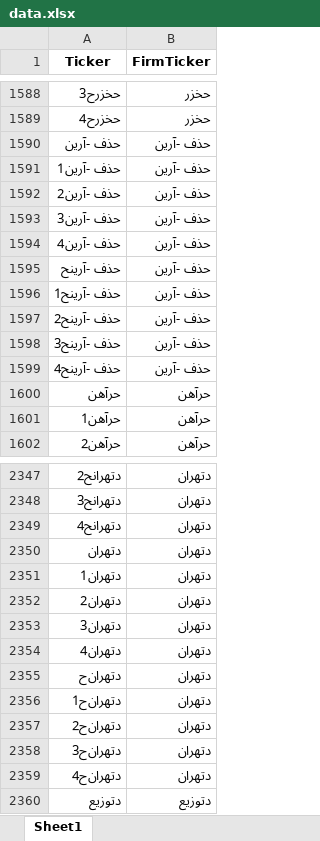
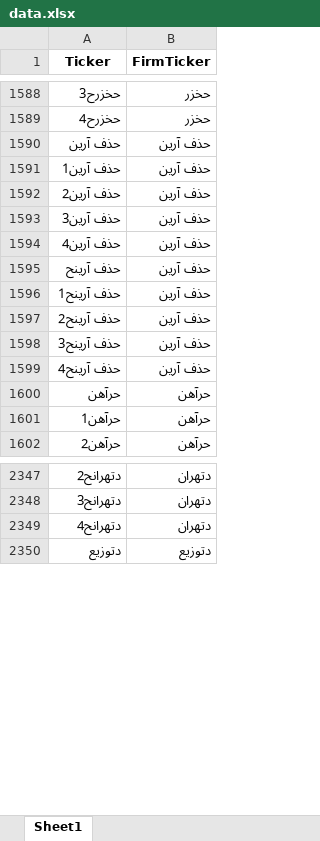
Before and after one commit to imahdimir/d-Ticker-2-FirmTicker, an Excel workbook: data.xlsx, sheet Sheet1, drawn as a sheet; only a part is shown, gaps mark what is left out; values as stored, in another font and other column widths than the file's, no borders; the diff names each change by its address in the sheet, - before the commit and + after, or states it on an @@ line.

Commit message:
builded by: https://github.com/imahdimir/b-d-Ticker-2-FirmTicker

```diff
--- a/data.xlsx (sheet Sheet1)
+++ b/data.xlsx (sheet Sheet1)
-A1590 (Ticker): حذف -آرين
+A1590 (Ticker): حذف آرين
-B1590:B1599 (FirmTicker): حذف -آرين
+B1590:B1599 (FirmTicker): حذف آرين
-A1591 (Ticker): حذف -آرين1
+A1591 (Ticker): حذف آرين1
-A1592 (Ticker): حذف -آرين2
+A1592 (Ticker): حذف آرين2
-A1593 (Ticker): حذف -آرين3
+A1593 (Ticker): حذف آرين3
-A1594 (Ticker): حذف -آرين4
+A1594 (Ticker): حذف آرين4
-A1595 (Ticker): حذف -آرينح
+A1595 (Ticker): حذف آرينح
-A1596 (Ticker): حذف -آرينح1
+A1596 (Ticker): حذف آرينح1
-A1597 (Ticker): حذف -آرينح2
+A1597 (Ticker): حذف آرينح2
-A1598 (Ticker): حذف -آرينح3
+A1598 (Ticker): حذف آرينح3
-A1599 (Ticker): حذف -آرينح4
+A1599 (Ticker): حذف آرينح4
-row 2350: دتهران‌ | دتهران‌
-row 2351: دتهران‌1 | دتهران‌
-row 2352: دتهران‌2 | دتهران‌
-row 2353: دتهران‌3 | دتهران‌
-row 2354: دتهران‌4 | دتهران‌
-row 2355: دتهران‌ح | دتهران‌
-row 2356: دتهران‌ح1 | دتهران‌
-row 2357: دتهران‌ح2 | دتهران‌
-row 2358: دتهران‌ح3 | دتهران‌
-row 2359: دتهران‌ح4 | دتهران‌
```
